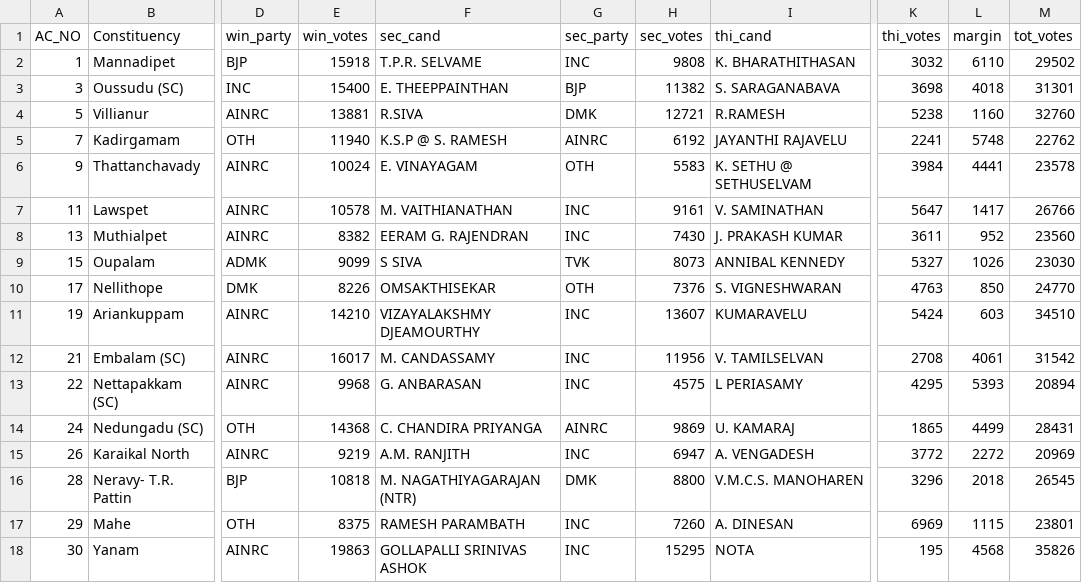
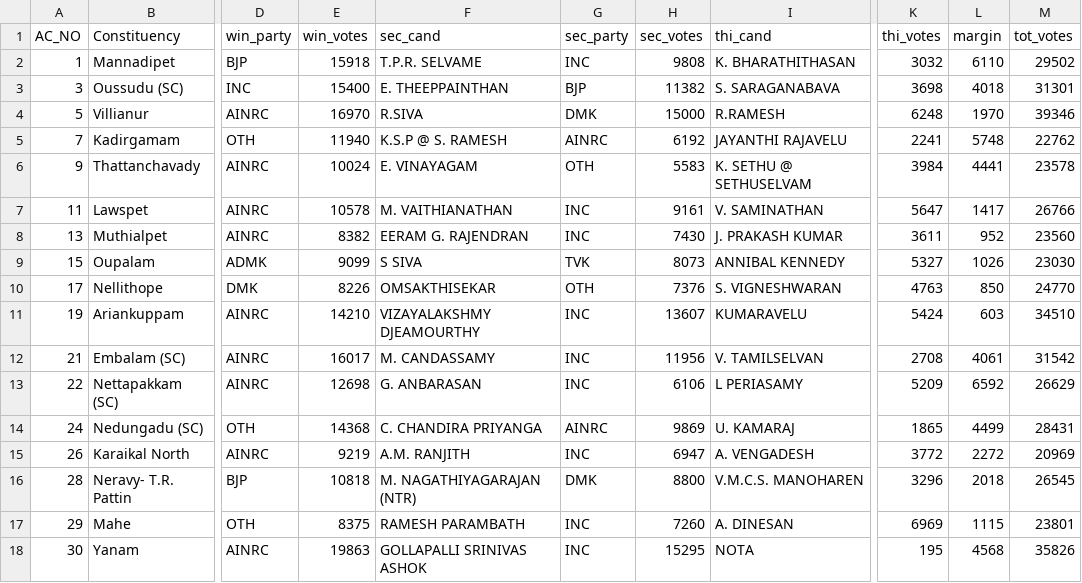
Before and after one commit to abhi0420/Election-tracker, a CSV file: election_results_puducherry.csv, drawn as a sheet; only a part is shown, gaps mark what is left out; the diff names each change by its address in the sheet, - before the commit and + after, or states it on an @@ line.

```diff
--- a/election_results_puducherry.csv
+++ b/election_results_puducherry.csv
-E4 (win_votes): 13881
+E4 (win_votes): 16970
-H4 (sec_votes): 12721
+H4 (sec_votes): 15000
-K4 (thi_votes): 5238
+K4 (thi_votes): 6248
-L4 (margin): 1160
+L4 (margin): 1970
-M4 (tot_votes): 32760
+M4 (tot_votes): 39346
-E13 (win_votes): 9968
+E13 (win_votes): 12698
-H13 (sec_votes): 4575
+H13 (sec_votes): 6106
-K13 (thi_votes): 4295
+K13 (thi_votes): 5209
-L13 (margin): 5393
+L13 (margin): 6592
-M13 (tot_votes): 20894
+M13 (tot_votes): 26629
```
Also changed, not shown: election_results_assam.csv, election_results_kerala.csv, 7 other files.
